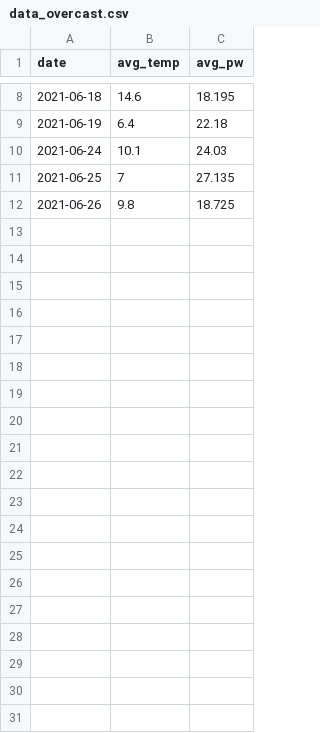
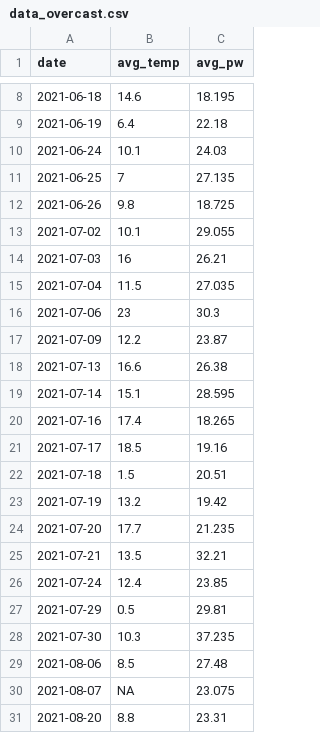
Before and after one commit to physicsgoddess1972/pmat-rapidcity-sd, a CSV file: out/data/data_overcast.csv, drawn as a sheet; only a part is shown, gaps mark what is left out; the diff covers the shown part only.

```diff
--- a/out/data/data_overcast.csv
+++ b/out/data/data_overcast.csv
@@ -12 +12,20 @@
 2021-06-26,9.8,18.725
+2021-07-02,10.1,29.055
+2021-07-03,16,26.21
+2021-07-04,11.5,27.035
+2021-07-06,23,30.3
+2021-07-09,12.2,23.87
+2021-07-13,16.6,26.38
+2021-07-14,15.1,28.595
+2021-07-16,17.4,18.265
+2021-07-17,18.5,19.16
+2021-07-18,1.5,20.51
+2021-07-19,13.2,19.42
+2021-07-20,17.7,21.235
+2021-07-21,13.5,32.21
+2021-07-24,12.4,23.85
+2021-07-29,0.5,29.81
+2021-07-30,10.3,37.235
+2021-08-06,8.5,27.48
+2021-08-07,NA,23.075
+2021-08-20,8.8,23.31
```
Also changed, not shown: 11 added rows elsewhere in this file, out/data/data.csv, out/data/ml_data.csv, 16 other files.
